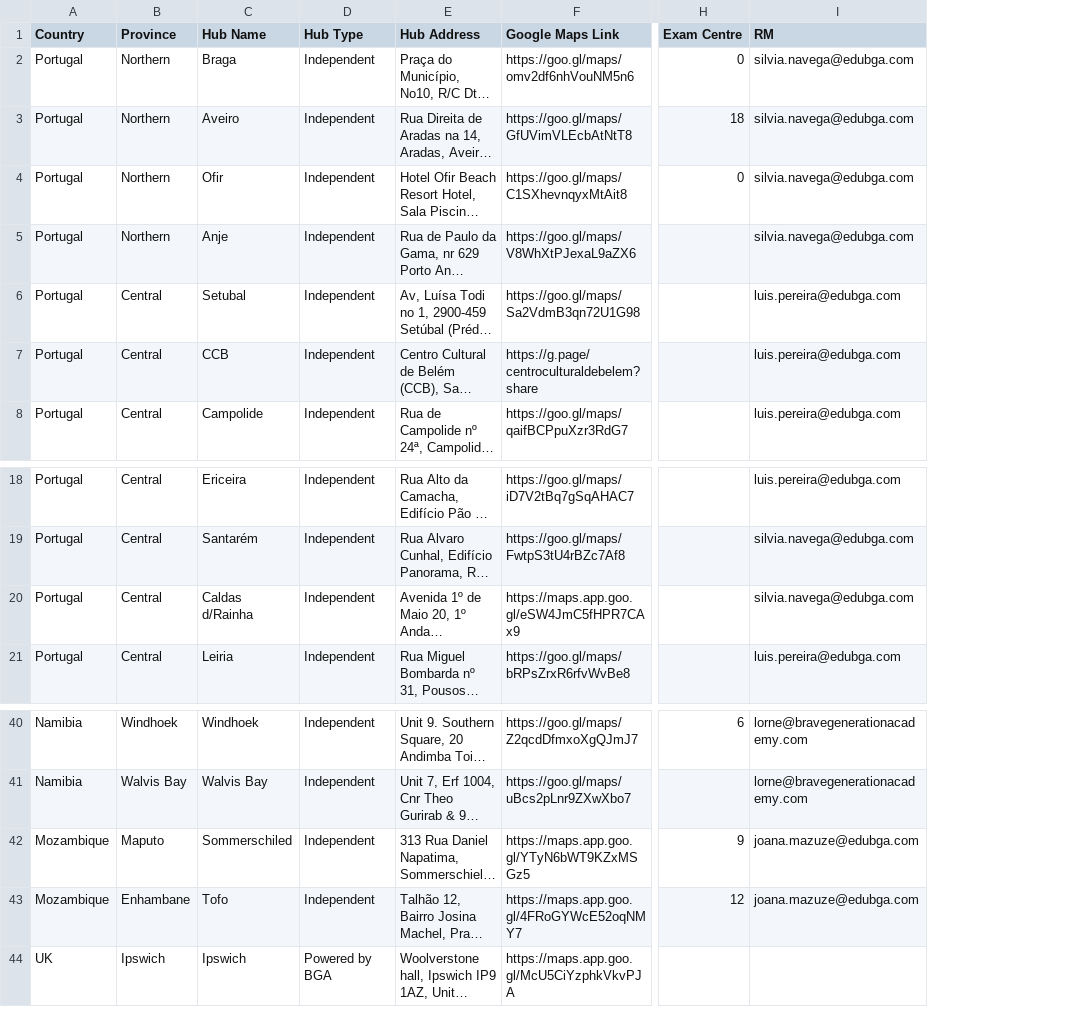
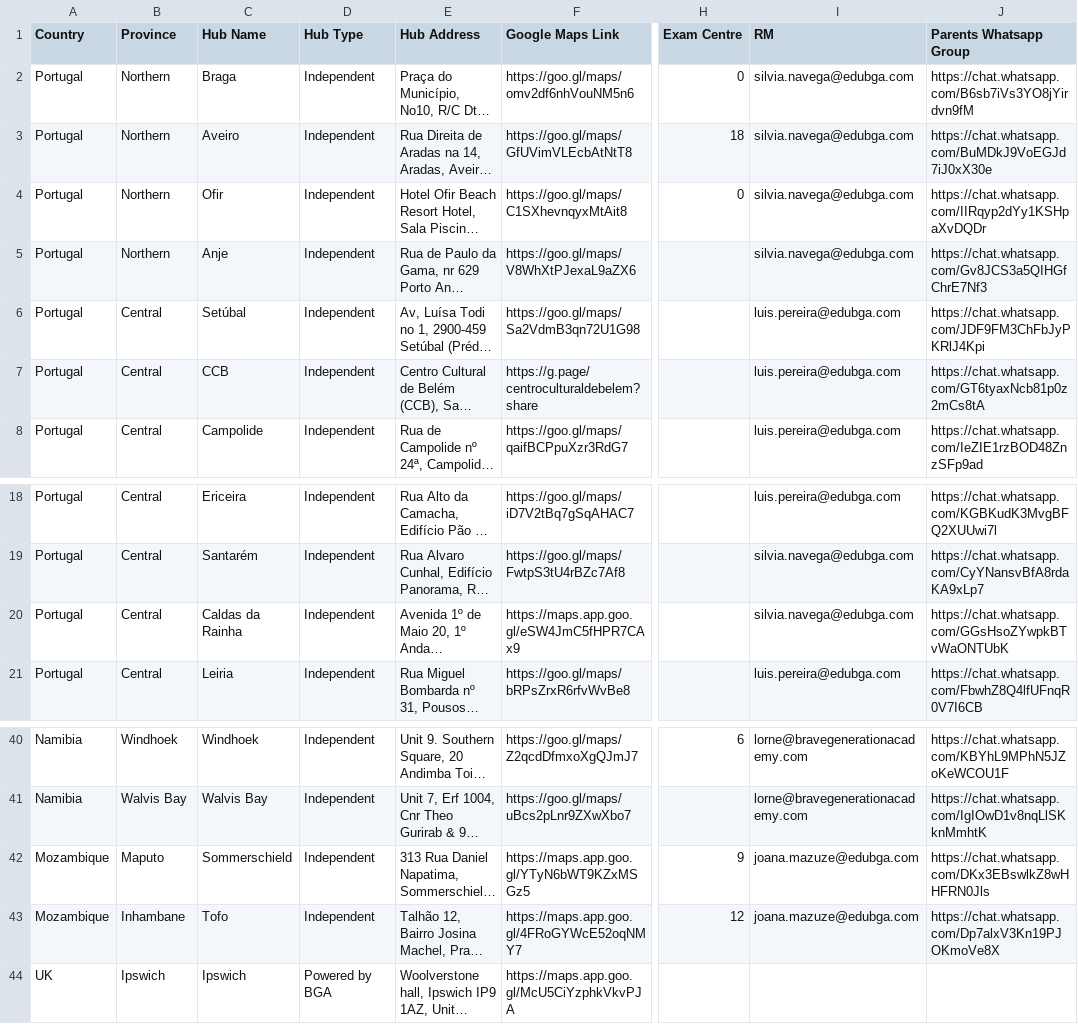
Before and after one commit to xicofigueiredo/worktools, a CSV file: lib/tasks/hubs.csv, drawn as a sheet; only a part is shown, gaps mark what is left out; long unchanged cells end in …; the diff names each change by its address in the sheet, - before the commit and + after, or states it on an @@ line.

Commit message:
Updated hubs to have the parents WhatsApp group to prepare for next templates.

```diff
--- a/lib/tasks/hubs.csv
+++ b/lib/tasks/hubs.csv
+column J (Parents Whatsapp Group), rows 2-8: https://chat.whatsapp.com/B6sb7iVs3YO8jYirdvn9fM | https://chat.whatsapp.com/BuMDkJ9VoEGJd7iJ0xX30e | https://chat.whatsapp.com/IIRqyp2dYy1KSHpaXvDQDr | https://chat.whatsapp.com/Gv8JCS3a5QIHGfChrE7Nf3 | https://chat.whatsapp.com/JDF9FM3ChFbJyPKRlJ4Kpi | https://chat.whatsapp.com/GT6tyaxNcb81p0z2mCs8tA | https://chat.whatsapp.com/IeZIE1rzBOD48ZnzSFp9ad; rows 18-21: https://chat.whatsapp.com/KGBKudK3MvgBFQ2XUUwi7l | https://chat.whatsapp.com/CyYNansvBfA8rdaKA9xLp7 | https://chat.whatsapp.com/GGsHsoZYwpkBTvWaONTUbK | https://chat.whatsapp.com/FbwhZ8Q4lfUFnqR0V7I6CB; rows 40-43: https://chat.whatsapp.com/KBYhL9MPhN5JZoKeWCOU1F | https://chat.whatsapp.com/IgIOwD1v8nqLlSKknMmhtK | https://chat.whatsapp.com/DKx3EBswlkZ8wHHFRN0Jls | https://chat.whatsapp.com/Dp7alxV3Kn19PJOKmoVe8X
-C6 (Hub Name): Setubal
+C6 (Hub Name): Setúbal
-C20 (Hub Name): Caldas d/Rainha
+C20 (Hub Name): Caldas da Rainha
-C42 (Hub Name): Sommerschiled
+C42 (Hub Name): Sommerschield
-B43 (Province): Enhambane
+B43 (Province): Inhambane
```
Also changed, not shown: 3 other files.
